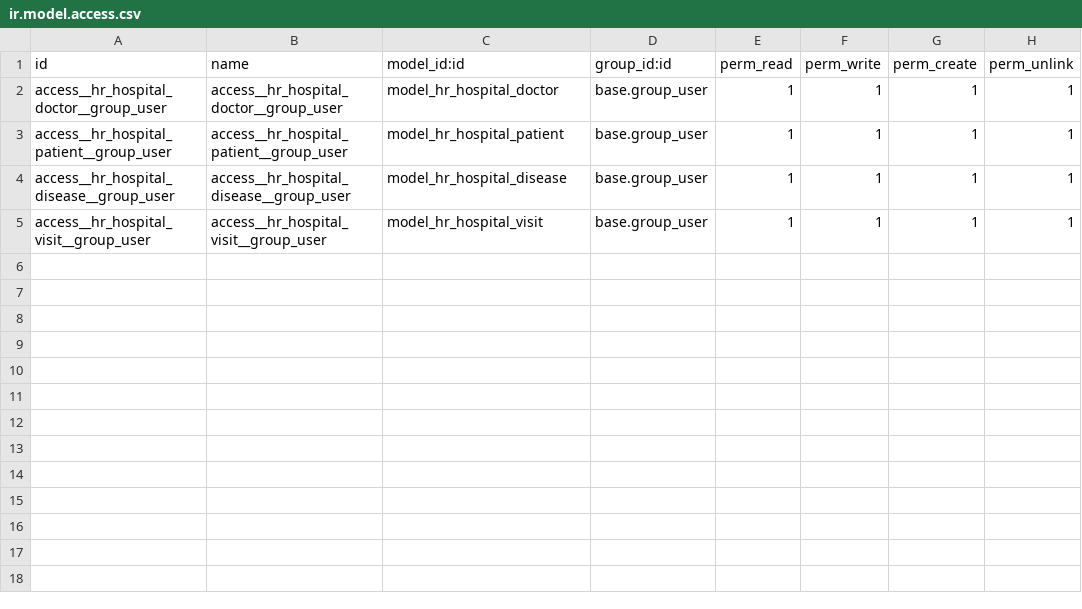
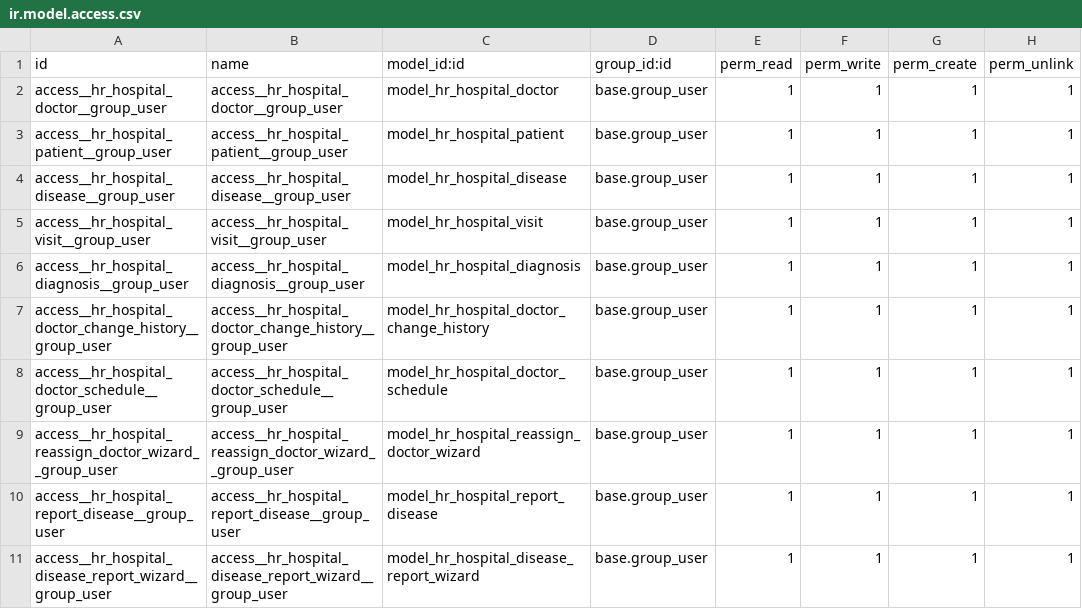
Before and after one commit to Kurianska/my-odoo-school, a CSV file: hr_hospital/security/ir.model.access.csv, drawn as a sheet.

```diff
--- a/hr_hospital/security/ir.model.access.csv
+++ b/hr_hospital/security/ir.model.access.csv
@@ -5 +5,7 @@ access__hr_hospital_disease__group_user,access__hr_hospital_disease__group_user,
 access__hr_hospital_visit__group_user,access__hr_hospital_visit__group_user,model_hr_hospital_visit,base.group_user,1,1,1,1
+access__hr_hospital_diagnosis__group_user,access__hr_hospital_diagnosis__group_user,model_hr_hospital_diagnosis,base.group_user,1,1,1,1
+access__hr_hospital_doctor_change_history__group_user,access__hr_hospital_doctor_change_history__group_user,model_hr_hospital_doctor_change_history,base.group_user,1,1,1,1
+access__hr_hospital_doctor_schedule__group_user,access__hr_hospital_doctor_schedule__group_user,model_hr_hospital_doctor_schedule,base.group_user,1,1,1,1
+access__hr_hospital_reassign_doctor_wizard__group_user,access__hr_hospital_reassign_doctor_wizard__group_user,model_hr_hospital_reassign_doctor_wizard,base.group_user,1,1,1,1
+access__hr_hospital_report_disease__group_user,access__hr_hospital_report_disease__group_user,model_hr_hospital_report_disease,base.group_user,1,1,1,1
+access__hr_hospital_disease_report_wizard__group_user,access__hr_hospital_disease_report_wizard__group_user,model_hr_hospital_disease_report_wizard,base.group_user,1,1,1,1
```
Also changed, not shown: 25 other files.
